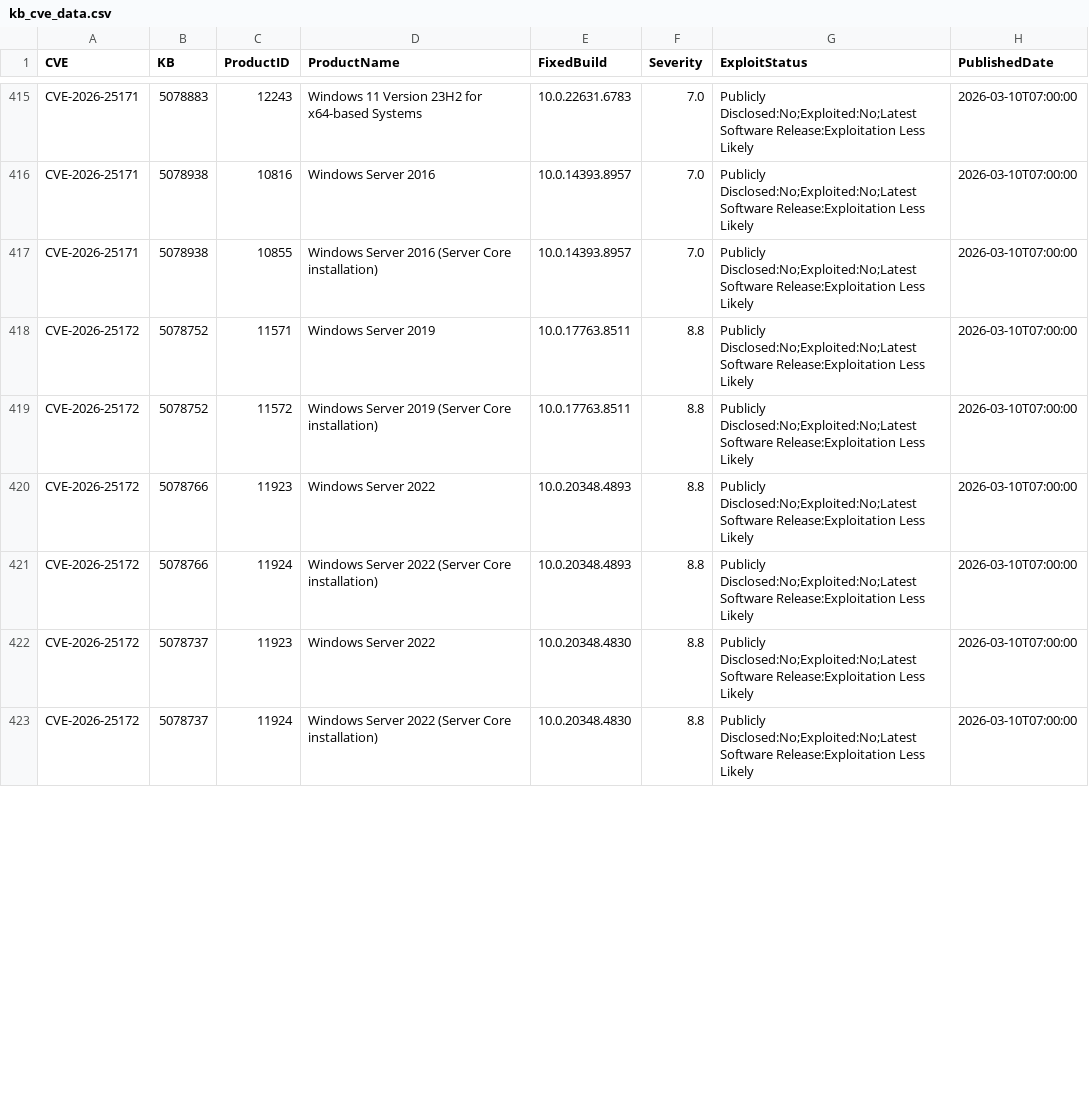
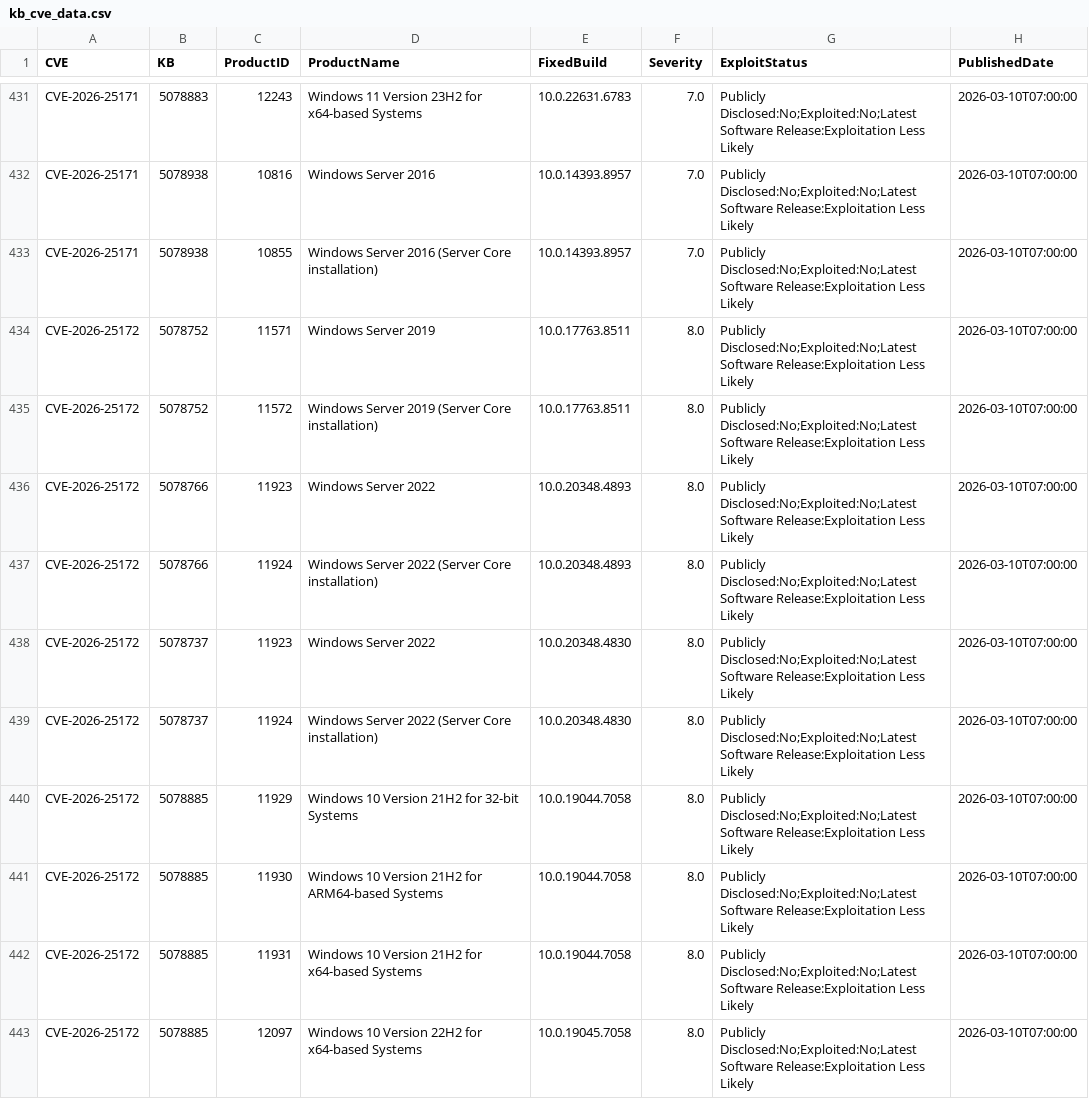
Before and after one commit to ZentrixLabs/windows-version-feed, a CSV file: kb_cve_data.csv, drawn as a sheet; only a part is shown, gaps mark what is left out; the diff covers the shown part only.

```diff
--- a/kb_cve_data.csv
+++ b/kb_cve_data.csv
@@ -417,7 +433,11 @@
 "CVE-2026-25171","5078938","10855","Windows Server 2016 (Server Core installation)","10.0.14393.8957","7.0","Publicly Disclosed:No;Exploited:No;Latest Software Release:Exploitation Less Likely","2026-03-10T07:00:00"
-"CVE-2026-25172","5078752","11571","Windows Server 2019","10.0.17763.8511","8.8","Publicly Disclosed:No;Exploited:No;Latest Software Release:Exploitation Less Likely","2026-03-10T07:00:00"
-"CVE-2026-25172","5078752","11572","Windows Server 2019 (Server Core installation)","10.0.17763.8511","8.8","Publicly Disclosed:No;Exploited:No;Latest Software Release:Exploitation Less Likely","2026-03-10T07:00:00"
-"CVE-2026-25172","5078766","11923","Windows Server 2022","10.0.20348.4893","8.8","Publicly Disclosed:No;Exploited:No;Latest Software Release:Exploitation Less Likely","2026-03-10T07:00:00"
-"CVE-2026-25172","5078766","11924","Windows Server 2022 (Server Core installation)","10.0.20348.4893","8.8","Publicly Disclosed:No;Exploited:No;Latest Software Release:Exploitation Less Likely","2026-03-10T07:00:00"
-"CVE-2026-25172","5078737","11923","Windows Server 2022","10.0.20348.4830","8.8","Publicly Disclosed:No;Exploited:No;Latest Software Release:Exploitation Less Likely","2026-03-10T07:00:00"
-"CVE-2026-25172","5078737","11924","Windows Server 2022 (Server Core installation)","10.0.20348.4830","8.8","Publicly Disclosed:No;Exploited:No;Latest Software Release:Exploitation Less Likely","2026-03-10T07:00:00"
+"CVE-2026-25172","5078752","11571","Windows Server 2019","10.0.17763.8511","8.0","Publicly Disclosed:No;Exploited:No;Latest Software Release:Exploitation Less Likely","2026-03-10T07:00:00"
+"CVE-2026-25172","5078752","11572","Windows Server 2019 (Server Core installation)","10.0.17763.8511","8.0","Publicly Disclosed:No;Exploited:No;Latest Software Release:Exploitation Less Likely","2026-03-10T07:00:00"
+"CVE-2026-25172","5078766","11923","Windows Server 2022","10.0.20348.4893","8.0","Publicly Disclosed:No;Exploited:No;Latest Software Release:Exploitation Less Likely","2026-03-10T07:00:00"
+"CVE-2026-25172","5078766","11924","Windows Server 2022 (Server Core installation)","10.0.20348.4893","8.0","Publicly Disclosed:No;Exploited:No;Latest Software Release:Exploitation Less Likely","2026-03-10T07:00:00"
+"CVE-2026-25172","5078737","11923","Windows Server 2022","10.0.20348.4830","8.0","Publicly Disclosed:No;Exploited:No;Latest Software Release:Exploitation Less Likely","2026-03-10T07:00:00"
+"CVE-2026-25172","5078737","11924","Windows Server 2022 (Server Core installation)","10.0.20348.4830","8.0","Publicly Disclosed:No;Exploited:No;Latest Software Release:Exploitation Less Likely","2026-03-10T07:00:00"
+"CVE-2026-25172","5078885","11929","Windows 10 Version 21H2 for 32-bit Systems","10.0.19044.7058","8.0","Publicly Disclosed:No;Exploited:No;Latest Software Release:Exploitation Less Likely","2026-03-10T07:00:00"
+"CVE-2026-25172","5078885","11930","Windows 10 Version 21H2 for ARM64-based Systems","10.0.19044.7058","8.0","Publicly Disclosed:No;Exploited:No;Latest Software Release:Exploitation Less Likely","2026-03-10T07:00:00"
+"CVE-2026-25172","5078885","11931","Windows 10 Version 21H2 for x64-based Systems","10.0.19044.7058","8.0","Publicly Disclosed:No;Exploited:No;Latest Software Release:Exploitation Less Likely","2026-03-10T07:00:00"
+"CVE-2026-25172","5078885","12097","Windows 10 Version 22H2 for x64-based Systems","10.0.19045.7058","8.0","Publicly Disclosed:No;Exploited:No;Latest Software Release:Exploitation Less Likely","2026-03-10T07:00:00"
```
Also changed, not shown: 12 added rows, 16 moved rows and 18 edited cells elsewhere in this file, 3 other files.
